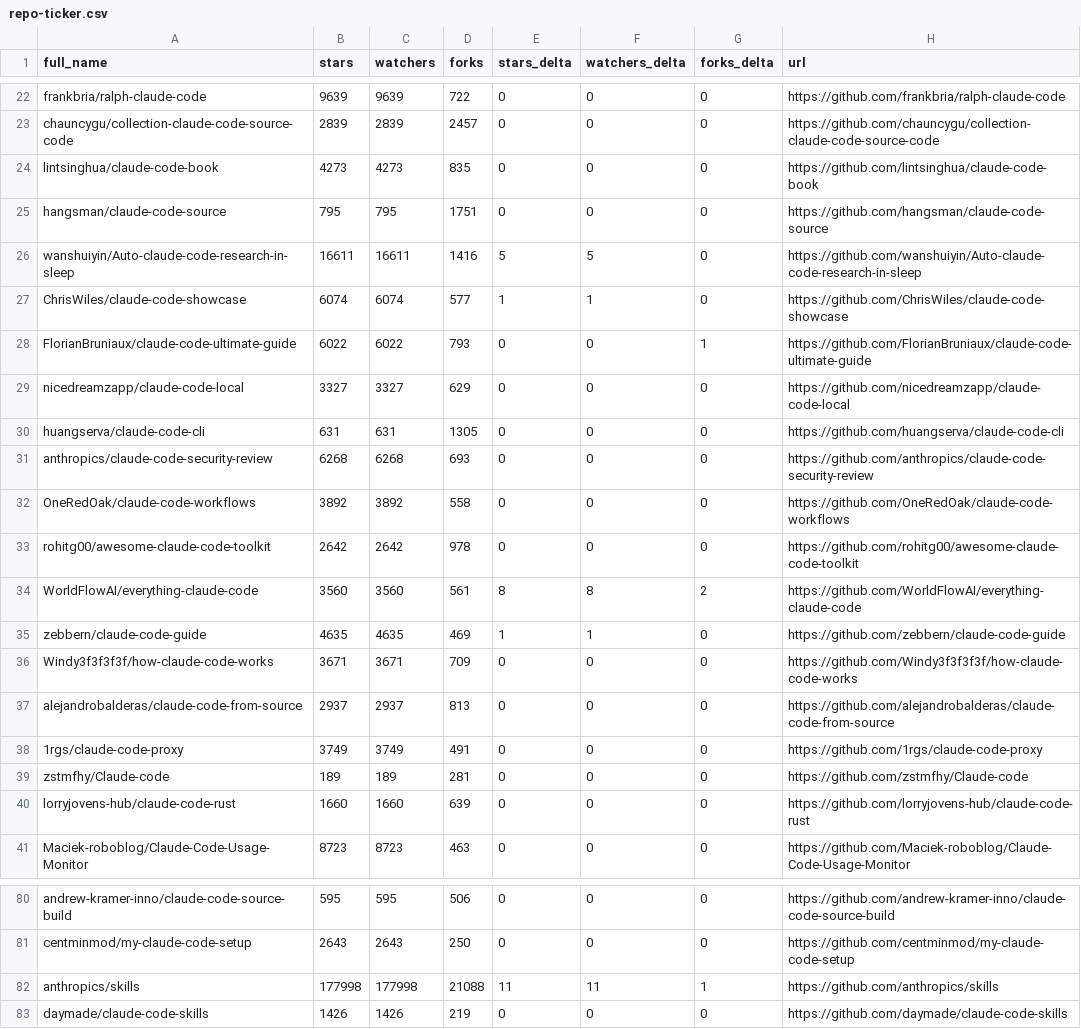
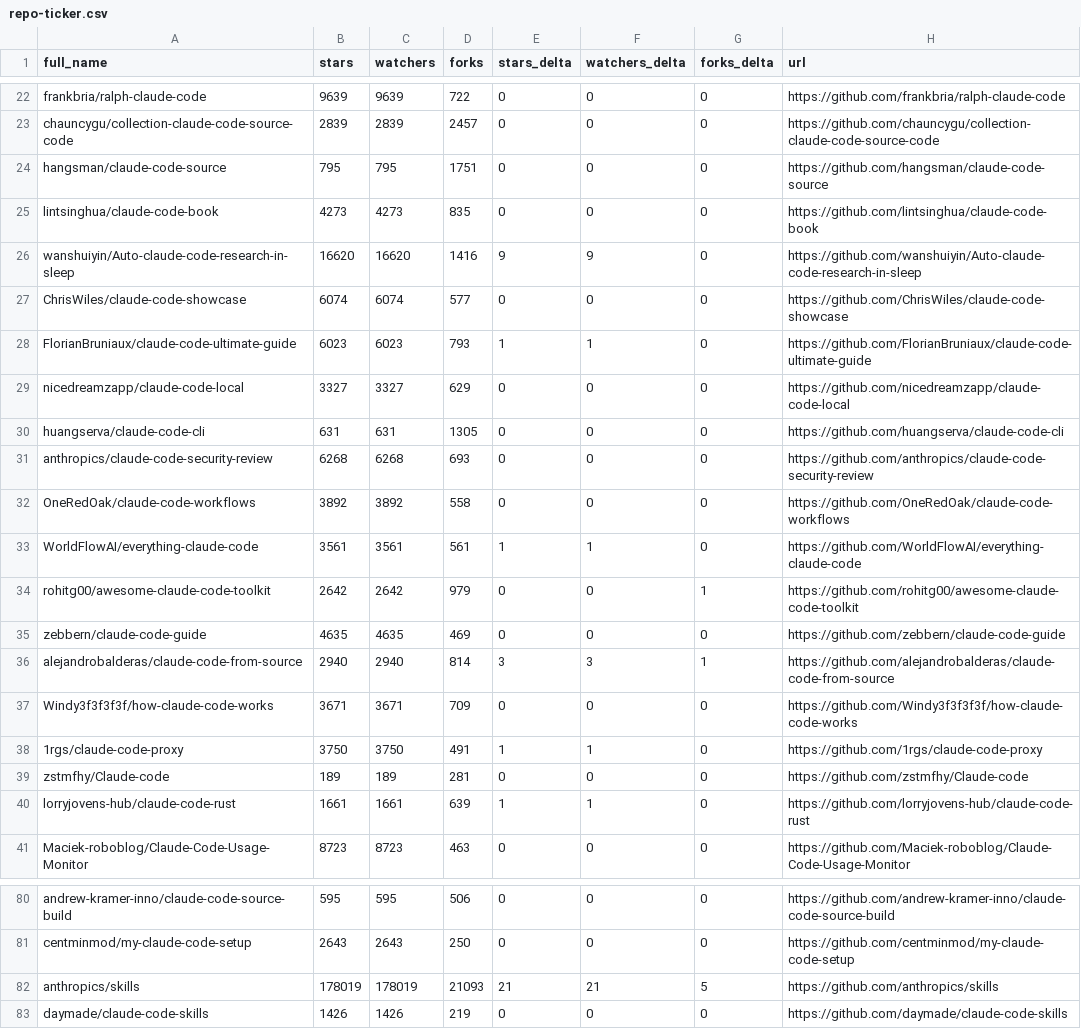
Before and after one commit to G1wrgoss/awesome-claude-code, a CSV file: data/repo-ticker.csv, drawn as a sheet; only a part is shown, gaps mark what is left out; the diff covers the shown part only.

```diff
--- a/data/repo-ticker.csv
+++ b/data/repo-ticker.csv
@@ -23,7 +23,7 @@ frankbria/ralph-claude-code,9639,9639,722,0,0,0,https://github.com/frankbria/ral
 chauncygu/collection-claude-code-source-code,2839,2839,2457,0,0,0,https://github.com/chauncygu/collection-claude-code-source-code
+hangsman/claude-code-source,795,795,1751,0,0,0,https://github.com/hangsman/claude-code-source
 lintsinghua/claude-code-book,4273,4273,835,0,0,0,https://github.com/lintsinghua/claude-code-book
-hangsman/claude-code-source,795,795,1751,0,0,0,https://github.com/hangsman/claude-code-source
-wanshuiyin/Auto-claude-code-research-in-sleep,16611,16611,1416,5,5,0,https://github.com/wanshuiyin/Auto-claude-code-research-in-sleep
-ChrisWiles/claude-code-showcase,6074,6074,577,1,1,0,https://github.com/ChrisWiles/claude-code-showcase
-FlorianBruniaux/claude-code-ultimate-guide,6022,6022,793,0,0,1,https://github.com/FlorianBruniaux/claude-code-ultimate-guide
+wanshuiyin/Auto-claude-code-research-in-sleep,16620,16620,1416,9,9,0,https://github.com/wanshuiyin/Auto-claude-code-research-in-sleep
+ChrisWiles/claude-code-showcase,6074,6074,577,0,0,0,https://github.com/ChrisWiles/claude-code-showcase
+FlorianBruniaux/claude-code-ultimate-guide,6023,6023,793,1,1,0,https://github.com/FlorianBruniaux/claude-code-ultimate-guide
 nicedreamzapp/claude-code-local,3327,3327,629,0,0,0,https://github.com/nicedreamzapp/claude-code-local
@@ -32,10 +32,10 @@ anthropics/claude-code-security-review,6268,6268,693,0,0,0,https://github.com/an
 OneRedOak/claude-code-workflows,3892,3892,558,0,0,0,https://github.com/OneRedOak/claude-code-workflows
-rohitg00/awesome-claude-code-toolkit,2642,2642,978,0,0,0,https://github.com/rohitg00/awesome-claude-code-toolkit
-WorldFlowAI/everything-claude-code,3560,3560,561,8,8,2,https://github.com/WorldFlowAI/everything-claude-code
-zebbern/claude-code-guide,4635,4635,469,1,1,0,https://github.com/zebbern/claude-code-guide
+WorldFlowAI/everything-claude-code,3561,3561,561,1,1,0,https://github.com/WorldFlowAI/everything-claude-code
+rohitg00/awesome-claude-code-toolkit,2642,2642,979,0,0,1,https://github.com/rohitg00/awesome-claude-code-toolkit
+zebbern/claude-code-guide,4635,4635,469,0,0,0,https://github.com/zebbern/claude-code-guide
+alejandrobalderas/claude-code-from-source,2940,2940,814,3,3,1,https://github.com/alejandrobalderas/claude-code-from-source
 Windy3f3f3f3f/how-claude-code-works,3671,3671,709,0,0,0,https://github.com/Windy3f3f3f3f/how-claude-code-works
-alejandrobalderas/claude-code-from-source,2937,2937,813,0,0,0,https://github.com/alejandrobalderas/claude-code-from-source
-1rgs/claude-code-proxy,3749,3749,491,0,0,0,https://github.com/1rgs/claude-code-proxy
+1rgs/claude-code-proxy,3750,3750,491,1,1,0,https://github.com/1rgs/claude-code-proxy
 zstmfhy/Claude-code,189,189,281,0,0,0,https://github.com/zstmfhy/Claude-code
-lorryjovens-hub/claude-code-rust,1660,1660,639,0,0,0,https://github.com/lorryjovens-hub/claude-code-rust
+lorryjovens-hub/claude-code-rust,1661,1661,639,1,1,0,https://github.com/lorryjovens-hub/claude-code-rust
 Maciek-roboblog/Claude-Code-Usage-Monitor,8723,8723,463,0,0,0,https://github.com/Maciek-roboblog/Claude-Code-Usage-Monitor
@@ -81,3 +81,3 @@ andrew-kramer-inno/claude-code-source-build,595,595,506,0,0,0,https://github.com
 centminmod/my-claude-code-setup,2643,2643,250,0,0,0,https://github.com/centminmod/my-claude-code-setup
-anthropics/skills,177998,177998,21088,11,11,1,https://github.com/anthropics/skills
+anthropics/skills,178019,178019,21093,21,21,5,https://github.com/anthropics/skills
 daymade/claude-code-skills,1426,1426,219,0,0,0,https://github.com/daymade/claude-code-skills
```
Also changed, not shown: 3 moved rows and 88 edited cells elsewhere in this file, 2 other files.
